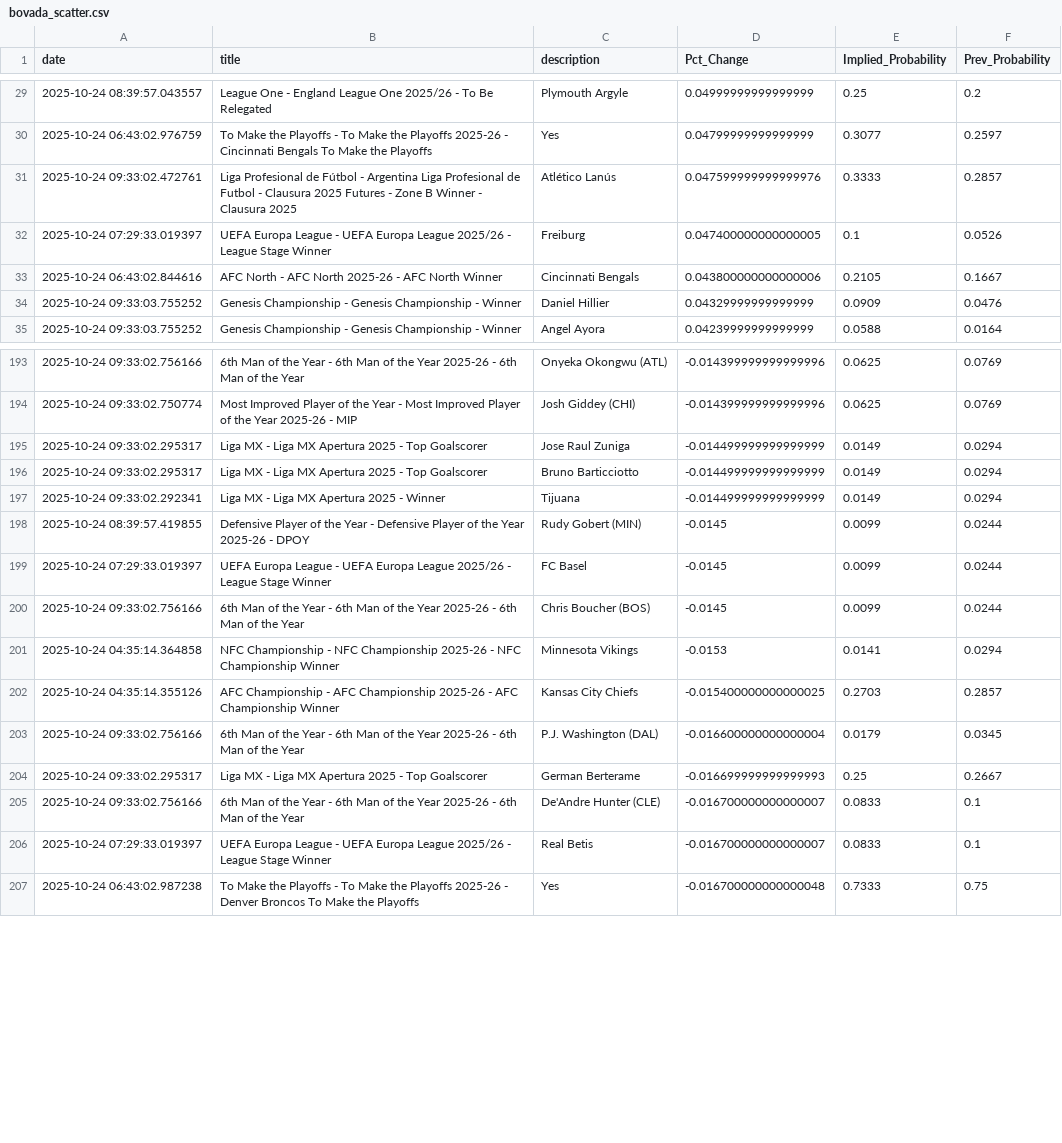
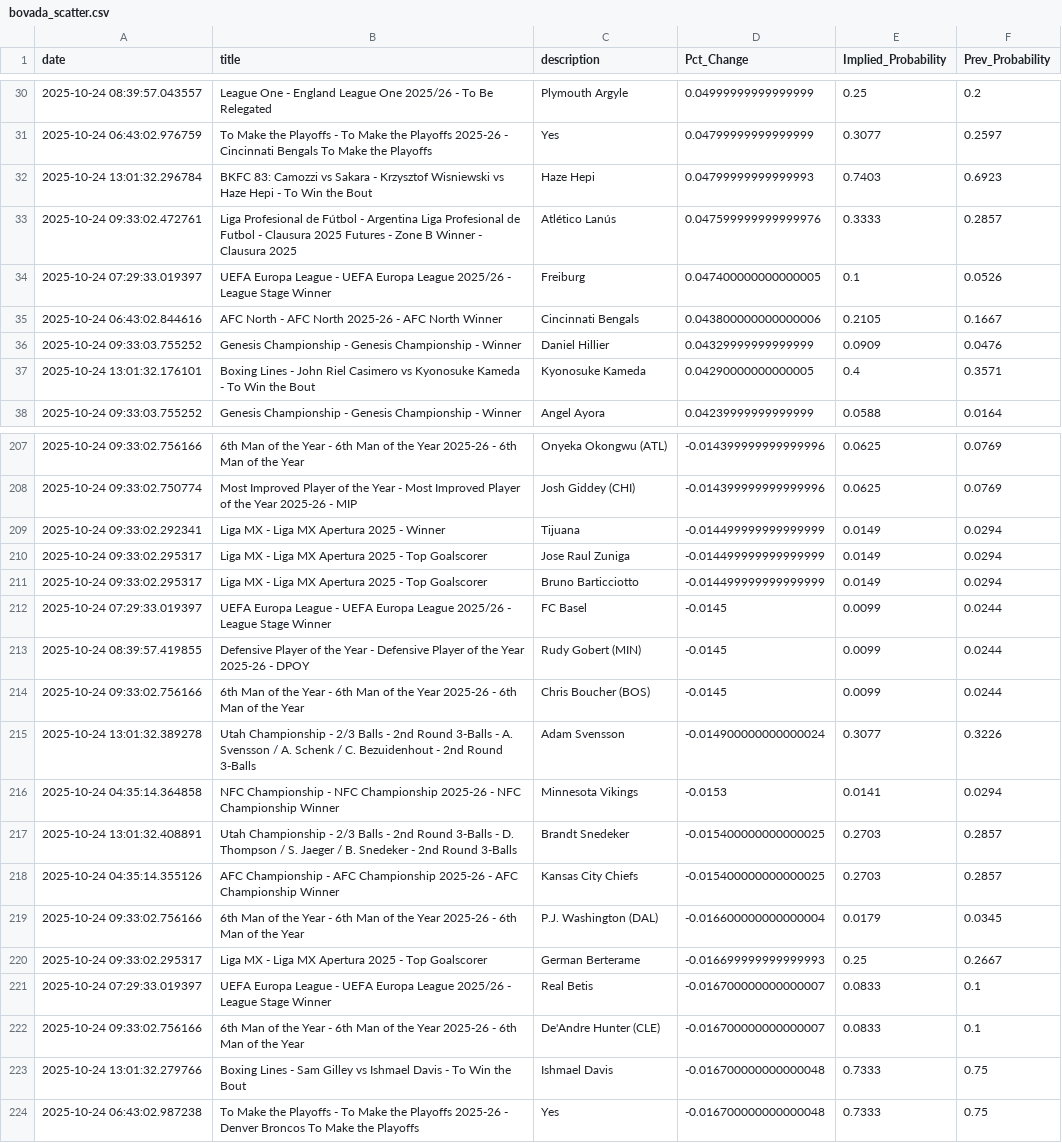
Before and after one commit to aaroncolesmith/bovada_data_1001, a CSV file: data/bovada_scatter.csv, drawn as a sheet; only a part is shown, gaps mark what is left out; the diff covers the shown part only.

Commit message:
Update data

```diff
--- a/data/bovada_scatter.csv
+++ b/data/bovada_scatter.csv
@@ -30,2 +31,3 @@ date,title,description,Pct_Change,Implied_Probability,Prev_Probability
 2025-10-24 06:43:02.976759,To Make the Playoffs - To Make the Playoffs 2025-26 - Cincinnati Bengals To Make the Playoffs,Yes,0.04799999999999999,0.3077,0.2597
+2025-10-24 13:01:32.296784,BKFC 83: Camozzi vs Sakara - Krzysztof Wisniewski vs Haze Hepi - To Win the Bout,Haze Hepi,0.04799999999999993,0.7403,0.6923
 2025-10-24 09:33:02.472761,Liga Profesional de Fútbol - Argentina Liga Profesional de Futbol - Clausura 2025 Futures - Zone B Winner - Clausura 2025,Atlético Lanús,0.047599999999999976,0.3333,0.2857
@@ -34,2 +36,3 @@ date,title,description,Pct_Change,Implied_Probability,Prev_Probability
 2025-10-24 09:33:03.755252,Genesis Championship - Genesis Championship - Winner,Daniel Hillier,0.04329999999999999,0.0909,0.0476
+2025-10-24 13:01:32.176101,Boxing Lines - John Riel Casimero vs Kyonosuke Kameda - To Win the Bout,Kyonosuke Kameda,0.04290000000000005,0.4,0.3571
 2025-10-24 09:33:03.755252,Genesis Championship - Genesis Championship - Winner,Angel Ayora,0.04239999999999999,0.0588,0.0164
@@ -194,9 +208,11 @@ date,title,description,Pct_Change,Implied_Probability,Prev_Probability
 2025-10-24 09:33:02.750774,Most Improved Player of the Year - Most Improved Player of the Year 2025-26 - MIP,Josh Giddey (CHI),-0.014399999999999996,0.0625,0.0769
+2025-10-24 09:33:02.292341,Liga MX - Liga MX Apertura 2025 - Winner,Tijuana,-0.014499999999999999,0.0149,0.0294
 2025-10-24 09:33:02.295317,Liga MX - Liga MX Apertura 2025 - Top Goalscorer,Jose Raul Zuniga,-0.014499999999999999,0.0149,0.0294
 2025-10-24 09:33:02.295317,Liga MX - Liga MX Apertura 2025 - Top Goalscorer,Bruno Barticciotto,-0.014499999999999999,0.0149,0.0294
-2025-10-24 09:33:02.292341,Liga MX - Liga MX Apertura 2025 - Winner,Tijuana,-0.014499999999999999,0.0149,0.0294
+2025-10-24 07:29:33.019397,UEFA Europa League - UEFA Europa League 2025/26 - League Stage Winner,FC Basel,-0.0145,0.0099,0.0244
 2025-10-24 08:39:57.419855,Defensive Player of the Year - Defensive Player of the Year 2025-26 - DPOY,Rudy Gobert (MIN),-0.0145,0.0099,0.0244
-2025-10-24 07:29:33.019397,UEFA Europa League - UEFA Europa League 2025/26 - League Stage Winner,FC Basel,-0.0145,0.0099,0.0244
 2025-10-24 09:33:02.756166,6th Man of the Year - 6th Man of the Year 2025-26 - 6th Man of the Year,Chris Boucher (BOS),-0.0145,0.0099,0.0244
+2025-10-24 13:01:32.389278,Utah Championship - 2/3 Balls - 2nd Round 3-Balls - A. Svensson / A. Schenk / C. Bezuidenhout - 2nd Round 3-Balls,Adam Svensson,-0.014900000000000024,0.3077,0.3226
 2025-10-24 04:35:14.364858,NFC Championship - NFC Championship 2025-26 - NFC Championship Winner,Minnesota Vikings,-0.0153,0.0141,0.0294
+2025-10-24 13:01:32.408891,Utah Championship - 2/3 Balls - 2nd Round 3-Balls - D. Thompson / S. Jaeger / B. Snedeker - 2nd Round 3-Balls,Brandt Snedeker,-0.015400000000000025,0.2703,0.2857
 2025-10-24 04:35:14.355126,AFC Championship - AFC Championship 2025-26 - AFC Championship Winner,Kansas City Chiefs,-0.015400000000000025,0.2703,0.2857
@@ -204,4 +220,5 @@ date,title,description,Pct_Change,Implied_Probability,Prev_Probability
 2025-10-24 09:33:02.295317,Liga MX - Liga MX Apertura 2025 - Top Goalscorer,German Berterame,-0.016699999999999993,0.25,0.2667
+2025-10-24 07:29:33.019397,UEFA Europa League - UEFA Europa League 2025/26 - League Stage Winner,Real Betis,-0.016700000000000007,0.0833,0.1
 2025-10-24 09:33:02.756166,6th Man of the Year - 6th Man of the Year 2025-26 - 6th Man of the Year,De'Andre Hunter (CLE),-0.016700000000000007,0.0833,0.1
-2025-10-24 07:29:33.019397,UEFA Europa League - UEFA Europa League 2025/26 - League Stage Winner,Real Betis,-0.016700000000000007,0.0833,0.1
+2025-10-24 13:01:32.279766,Boxing Lines - Sam Gilley vs Ishmael Davis - To Win the Bout,Ishmael Davis,-0.016700000000000048,0.7333,0.75
 2025-10-24 06:43:02.987238,To Make the Playoffs - To Make the Playoffs 2025-26 - Denver Broncos To Make the Playoffs,Yes,-0.016700000000000048,0.7333,0.75
```
Also changed, not shown: 15 added rows and 31 moved rows elsewhere in this file, 1 other file.
